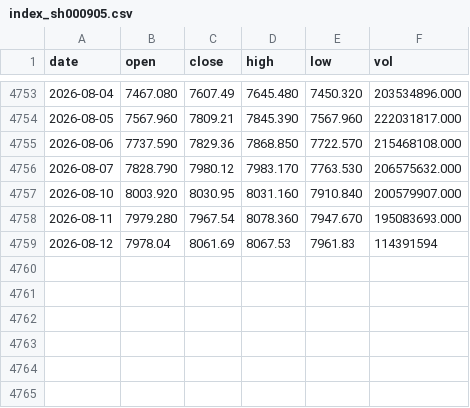
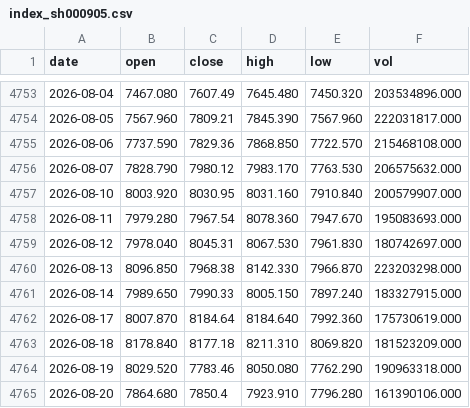
Before and after one commit to zhouyy858/ETF-dynamic-allocation, a CSV file: assets/data/index_sh000905.csv, drawn as a sheet; only a part is shown, gaps mark what is left out; the diff covers the shown part only.

```diff
--- a/assets/data/index_sh000905.csv
+++ b/assets/data/index_sh000905.csv
@@ -4758,2 +4758,8 @@ date,open,close,high,low,vol
 2026-08-11,7979.280,7967.54,8078.360,7947.670,195083693.000
-2026-08-12,7978.04,8061.69,8067.53,7961.83,114391594
+2026-08-12,7978.040,8045.31,8067.530,7961.830,180742697.000
+2026-08-13,8096.850,7968.38,8142.330,7966.870,223203298.000
+2026-08-14,7989.650,7990.33,8005.150,7897.240,183327915.000
+2026-08-17,8007.870,8184.64,8184.640,7992.360,175730619.000
+2026-08-18,8178.840,8177.18,8211.310,8069.820,181523209.000
+2026-08-19,8029.520,7783.46,8050.080,7762.290,190963318.000
+2026-08-20,7864.680,7850.4,7923.910,7796.280,161390106.000
```
Also changed, not shown: 24 edited cells elsewhere in this file, assets/data/index_sz399006.csv, assets/data/panel_proxy_rets.csv, 19 other files.
